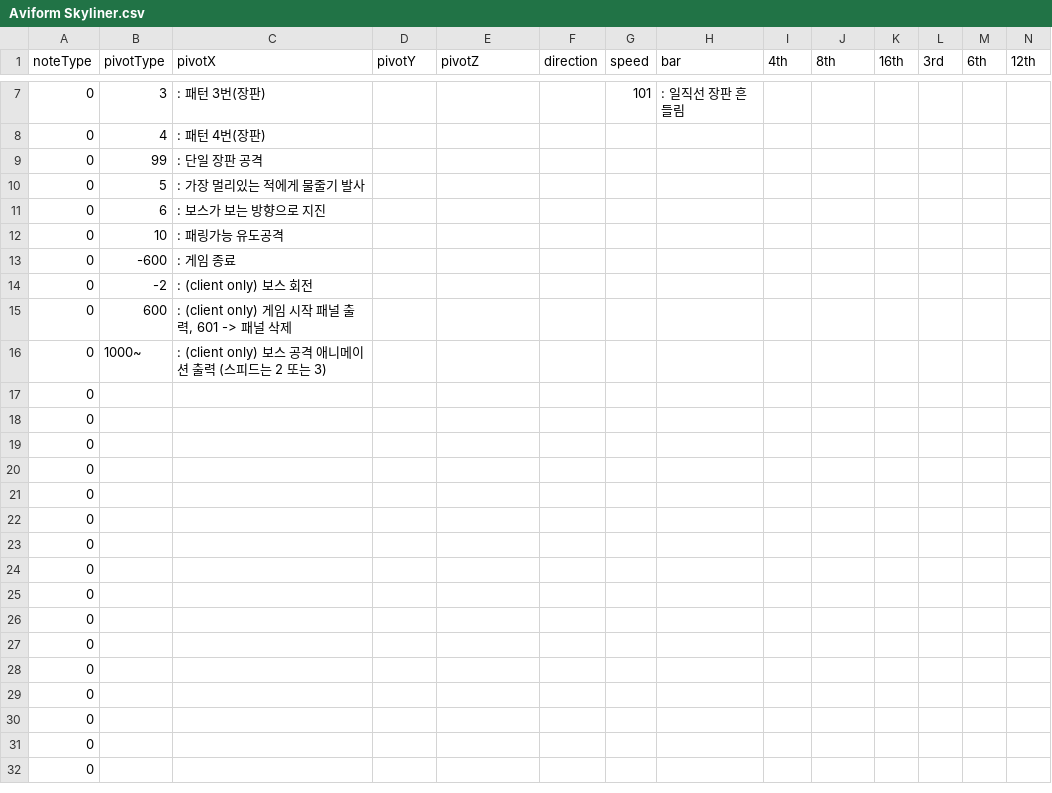
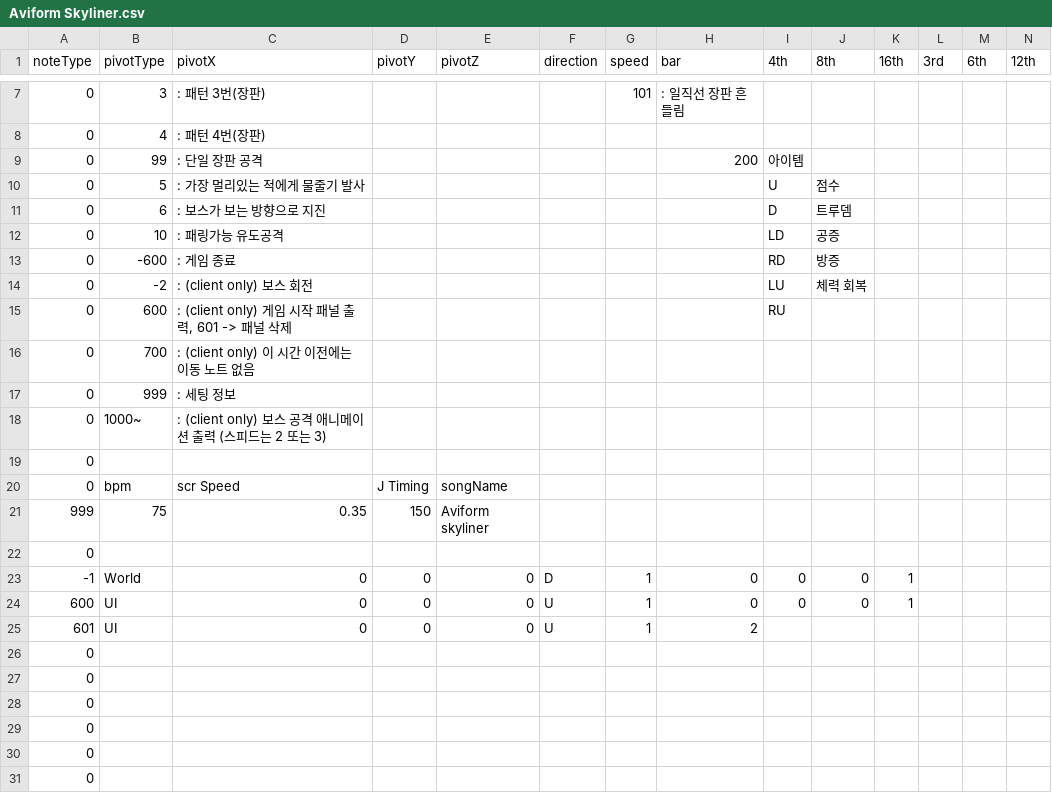
Before and after one commit to Juyeong11/Graduation_project, a CSV file: BeatSlimeClient/Assets/Resources/Pattern/Aviform Skyliner.csv, drawn as a sheet; only a part is shown, gaps mark what is left out; the shorter side is filled out with more unchanged rows; removed rows and columns are numbered as before the commit, all else as after; rows hold the shown columns only; the diff names each change by its address in the sheet, - before the commit and + after, or states it on an @@ line.

```diff
--- a/BeatSlimeClient/Assets/Resources/Pattern/Aviform Skyliner.csv
+++ b/BeatSlimeClient/Assets/Resources/Pattern/Aviform Skyliner.csv
-H9 (bar): (empty)
+H9 (bar): 200
-I9 (4th): (empty)
+I9 (4th): 아이템
-I10 (4th): (empty)
+I10 (4th): U
-J10 (8th): (empty)
+J10 (8th): 점수
-I11 (4th): (empty)
+I11 (4th): D
-J11 (8th): (empty)
+J11 (8th): 트루뎀
-I12 (4th): (empty)
+I12 (4th): LD
-J12 (8th): (empty)
+J12 (8th): 공증
-I13 (4th): (empty)
+I13 (4th): RD
-J13 (8th): (empty)
+J13 (8th): 방증
-I14 (4th): (empty)
+I14 (4th): LU
-J14 (8th): (empty)
+J14 (8th): 체력 회복
-I15 (4th): (empty)
+I15 (4th): RU
+row 16: 0 | 700 | : (client only) 이 시간 이전에는 이동 노트 없음
+row 17: 0 | 999 | : 세팅 정보
+row 20: 0 | bpm | scr Speed | J Timing | songName
+row 21: 999 | 75 | 0.35 | 150 | Aviform skyliner
-row 19: 0
-row 20: 0
-row 21: 0
-row 22: 0
-row 23: 0
-row 24: 0
-row 25: 0
+row 23: -1 | World | 0 | 0 | 0 | D | 1 | 0 | 0 | 0 | 1
+row 24: 600 | UI | 0 | 0 | 0 | U | 1 | 0 | 0 | 0 | 1
+row 25: 601 | UI | 0 | 0 | 0 | U | 1 | 2
```
Also changed, not shown: 3 other files.
